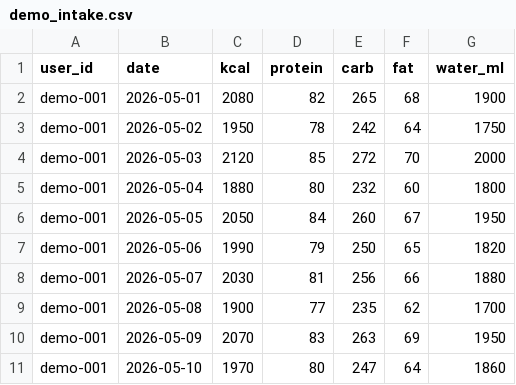
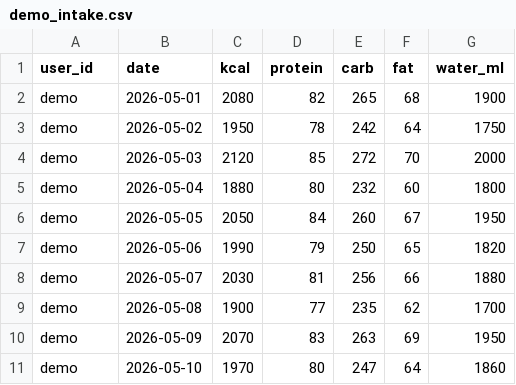
Before and after one commit to Mrduan-cloud/NutriCore, a CSV file: app/data/seed/demo_intake.csv, drawn as a sheet.

```diff
--- a/app/data/seed/demo_intake.csv
+++ b/app/data/seed/demo_intake.csv
@@ -1,11 +1,11 @@
 user_id,date,kcal,protein,carb,fat,water_ml
-demo-001,2026-05-01,2080,82,265,68,1900
-demo-001,2026-05-02,1950,78,242,64,1750
-demo-001,2026-05-03,2120,85,272,70,2000
-demo-001,2026-05-04,1880,80,232,60,1800
-demo-001,2026-05-05,2050,84,260,67,1950
-demo-001,2026-05-06,1990,79,250,65,1820
-demo-001,2026-05-07,2030,81,256,66,1880
-demo-001,2026-05-08,1900,77,235,62,1700
-demo-001,2026-05-09,2070,83,263,69,1950
-demo-001,2026-05-10,1970,80,247,64,1860
+demo,2026-05-01,2080,82,265,68,1900
+demo,2026-05-02,1950,78,242,64,1750
+demo,2026-05-03,2120,85,272,70,2000
+demo,2026-05-04,1880,80,232,60,1800
+demo,2026-05-05,2050,84,260,67,1950
+demo,2026-05-06,1990,79,250,65,1820
+demo,2026-05-07,2030,81,256,66,1880
+demo,2026-05-08,1900,77,235,62,1700
+demo,2026-05-09,2070,83,263,69,1950
+demo,2026-05-10,1970,80,247,64,1860
```
Also changed, not shown: app/data/seed/demo_vitals.csv, 5 other files.
